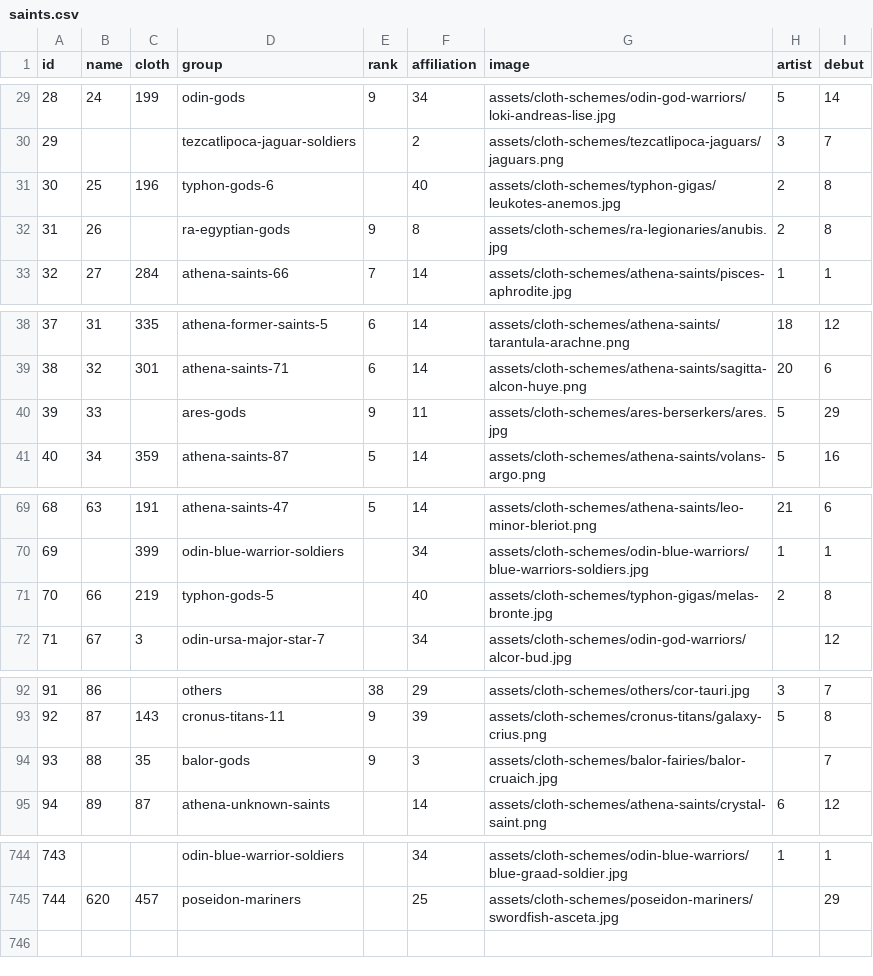
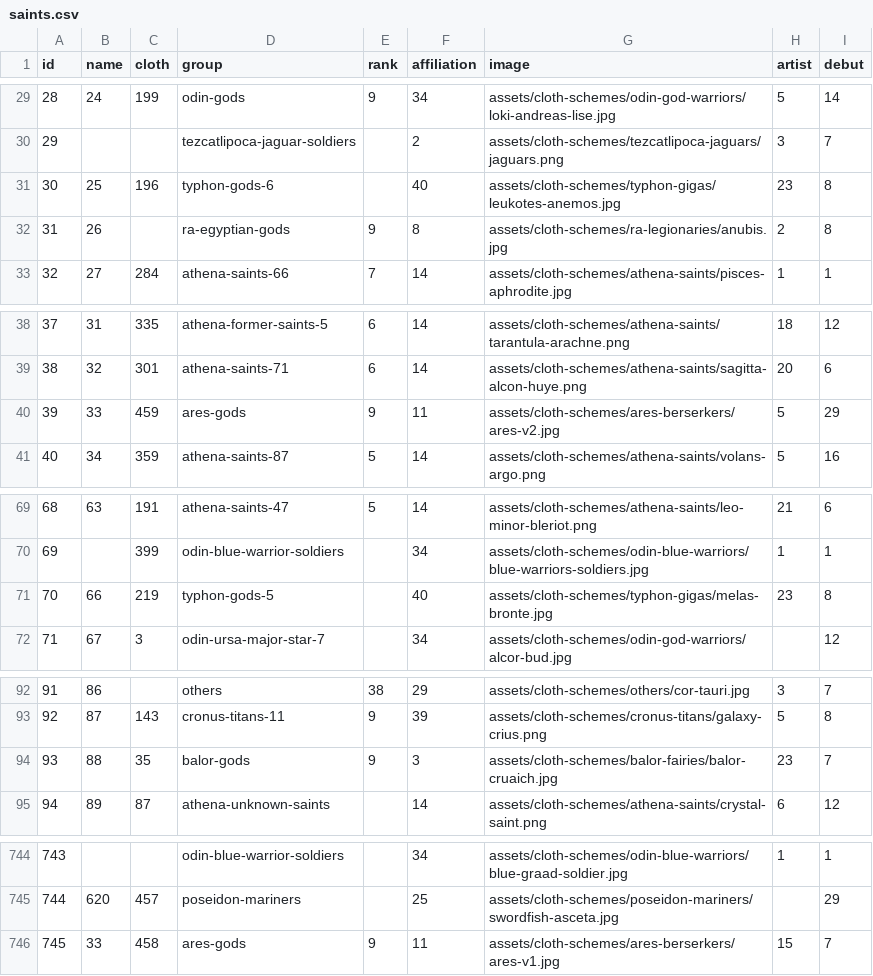
Before and after one commit to diegochagas/saint-seiya-api, a CSV file: backend/src/data/csv/saints.csv, drawn as a sheet; only a part is shown, gaps mark what is left out; the diff covers the shown part only.

Commit message:
Update Berserkers schemes

```diff
--- a/backend/src/data/csv/saints.csv
+++ b/backend/src/data/csv/saints.csv
@@ -30,3 +30,3 @@
 29,,,tezcatlipoca-jaguar-soldiers,,2,assets/cloth-schemes/tezcatlipoca-jaguars/jaguars.png,3,7
-30,25,196,typhon-gods-6,,40,assets/cloth-schemes/typhon-gigas/leukotes-anemos.jpg,2,8
+30,25,196,typhon-gods-6,,40,assets/cloth-schemes/typhon-gigas/leukotes-anemos.jpg,23,8
 31,26,,ra-egyptian-gods,9,8,assets/cloth-schemes/ra-legionaries/anubis.jpg,2,8
@@ -39,3 +39,3 @@
 38,32,301,athena-saints-71,6,14,assets/cloth-schemes/athena-saints/sagitta-alcon-huye.png,20,6
-39,33,,ares-gods,9,11,assets/cloth-schemes/ares-berserkers/ares.jpg,5,29
+39,33,459,ares-gods,9,11,assets/cloth-schemes/ares-berserkers/ares-v2.jpg,5,29
 40,34,359,athena-saints-87,5,14,assets/cloth-schemes/athena-saints/volans-argo.png,5,16
@@ -70,3 +70,3 @@
 69,,399,odin-blue-warrior-soldiers,,34,assets/cloth-schemes/odin-blue-warriors/blue-warriors-soldiers.jpg,1,1
-70,66,219,typhon-gods-5,,40,assets/cloth-schemes/typhon-gigas/melas-bronte.jpg,2,8
+70,66,219,typhon-gods-5,,40,assets/cloth-schemes/typhon-gigas/melas-bronte.jpg,23,8
 71,67,3,odin-ursa-major-star-7,,34,assets/cloth-schemes/odin-god-warriors/alcor-bud.jpg,,12
@@ -93,3 +93,3 @@
 92,87,143,cronus-titans-11,9,39,assets/cloth-schemes/cronus-titans/galaxy-crius.png,5,8
-93,88,35,balor-gods,9,3,assets/cloth-schemes/balor-fairies/balor-cruaich.jpg,,7
+93,88,35,balor-gods,9,3,assets/cloth-schemes/balor-fairies/balor-cruaich.jpg,23,7
 94,89,87,athena-unknown-saints,,14,assets/cloth-schemes/athena-saints/crystal-saint.png,6,12
@@ -745 +745,2 @@
 744,620,457,poseidon-mariners,,25,assets/cloth-schemes/poseidon-mariners/swordfish-asceta.jpg,,29
+745,33,458,ares-gods,9,11,assets/cloth-schemes/ares-berserkers/ares-v1.jpg,15,7
```
Also changed, not shown: 7 edited cells elsewhere in this file, backend/src/data/csv/artists.csv, backend/src/data/csv/cloths.csv, 10 other files.
